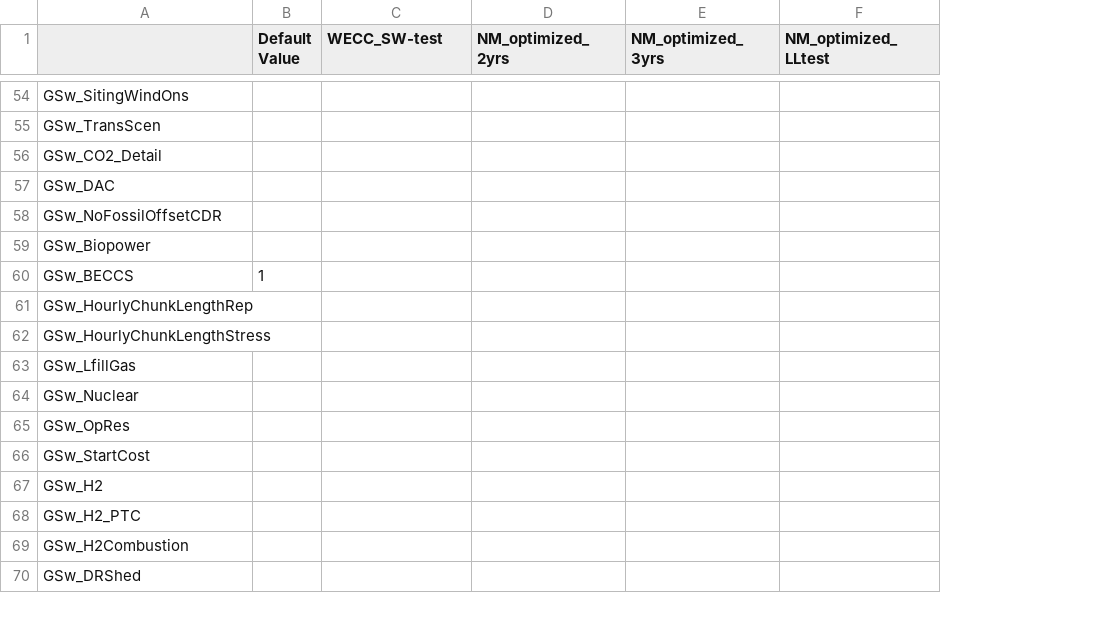
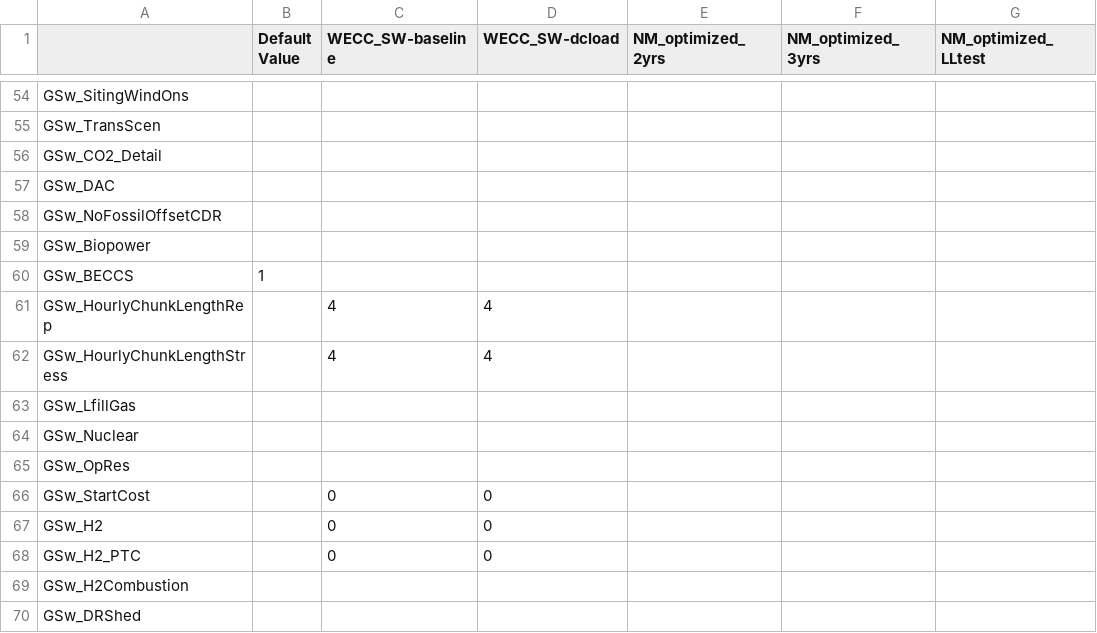
Before and after one commit to RMI/ReEDS-CEPM, a CSV file: cases_cepm.csv, drawn as a sheet; only a part is shown, gaps mark what is left out; addresses are those after the commit; the diff covers the shown part only; the diff names each change by its address in the sheet, - before the commit and + after, or states it on an @@ line.

```diff
--- a/cases_cepm.csv
+++ b/cases_cepm.csv
+column C (WECC_SW-baseline), rows 61-68: 4 | 4 |  |  |  | 0 | 0 | 0
-D1: WECC_SW-test
+D1: WECC_SW-dcload
-D61:D62 (WECC_SW-dcload): (empty)
+D61:D62 (WECC_SW-dcload): 4
-D66:D68 (WECC_SW-dcload): (empty)
+D66:D68 (WECC_SW-dcload): 0
```
Also changed, not shown: 8 edited cells elsewhere in this file, 2 other files.
